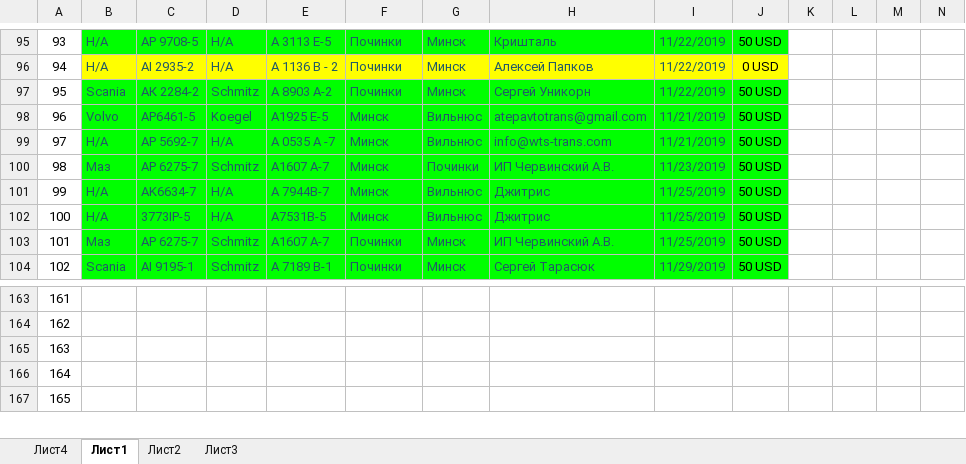
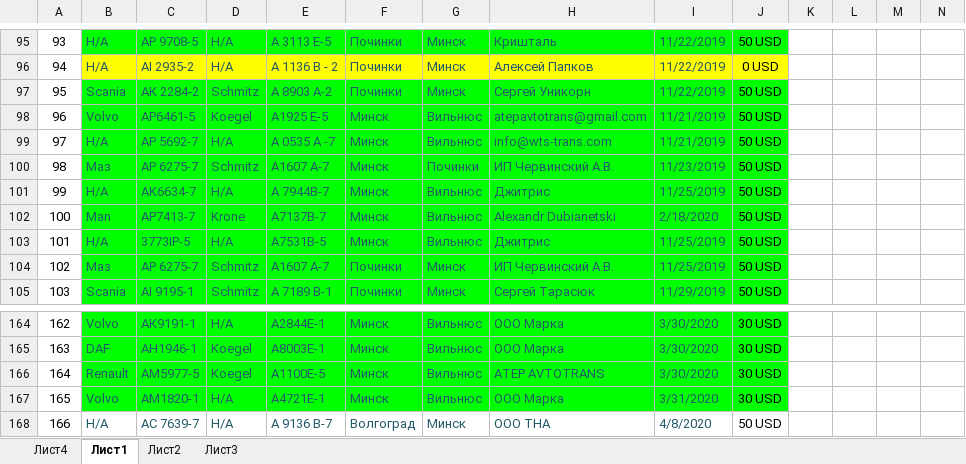
Before and after one commit to rutraq/Logistic, an Excel workbook: Машины.xlsx, sheet Лист1, drawn as a sheet; only a part is shown, gaps mark what is left out; values as stored, in another font and other column widths than the file's, no borders; addresses are those after the commit; rows hold the shown columns only; the diff covers the shown part only; the diff names each change by its address in the sheet, - before the commit and + after, or states it on an @@ line.

```diff
--- a/Машины.xlsx (sheet Лист1)
+++ b/Машины.xlsx (sheet Лист1)
+row 102: 100 | Man | АP7413-7 | Krone | А7137В-7 | Минск | Вильнюс | Alexandr Dubianetski | 2/18/2020 | 50 USD
@@ column A renumbered between rows 103 and 171 @@
-B164:J167 fill: none
+B164:J167 fill: #00FF00
-B164: (empty)
+B164: Volvo
-C164: (empty)
+C164: АК9191-1
-D164: (empty)
+D164: Н/А
-E164: (empty)
+E164: А2844Е-1
-F164:F167: (empty)
+F164:F167: Минск
-G164:G167: (empty)
+G164:G167: Вильнюс
-H164:H165: (empty)
+H164:H165: ООО Марка
-I164:I166: (empty)
+I164:I166: 3/30/2020
-J164:J167: (empty)
+J164:J167: 30 USD
-B165: (empty)
+B165: DAF
-C165: (empty)
+C165: АН1946-1
-D165:D166: (empty)
+D165:D166: Koegel
-E165: (empty)
+E165: А8003Е-1
-B166: (empty)
+B166: Renault
-C166: (empty)
+C166: АМ5977-5
-E166: (empty)
+E166: А1100Е-5
-H166: (empty)
+H166: ATEP AVTOTRANS
-B167: (empty)
+B167: Volvo
-C167: (empty)
+C167: АМ1820-1
-D167:D168: (empty)
+D167:D168: Н/А
-E167: (empty)
+E167: А4721Е-1
-H167: (empty)
+H167: ООО Марка
-I167: (empty)
+I167: 3/31/2020
-B168: (empty)
+B168: Н/А
-C168: (empty)
+C168: АС 7639-7
-E168: (empty)
+E168: А 9136 В-7
-F168: (empty)
+F168: Волгоград
-G168: (empty)
+G168: Минск
-H168: (empty)
+H168: ООО ТНА
-I168: (empty)
+I168: 4/8/2020
-J168: (empty)
+J168: 50 USD
```
Also changed, not shown: 114 edited cells and cell formats elsewhere in this sheet, 9 other files.
